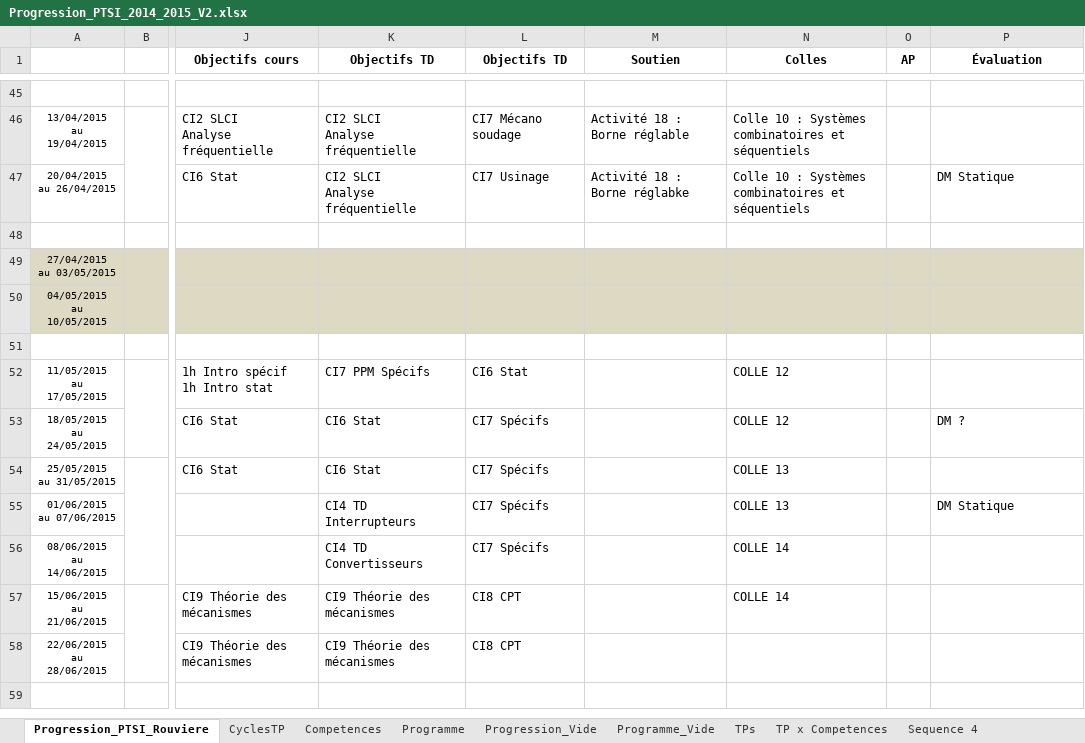
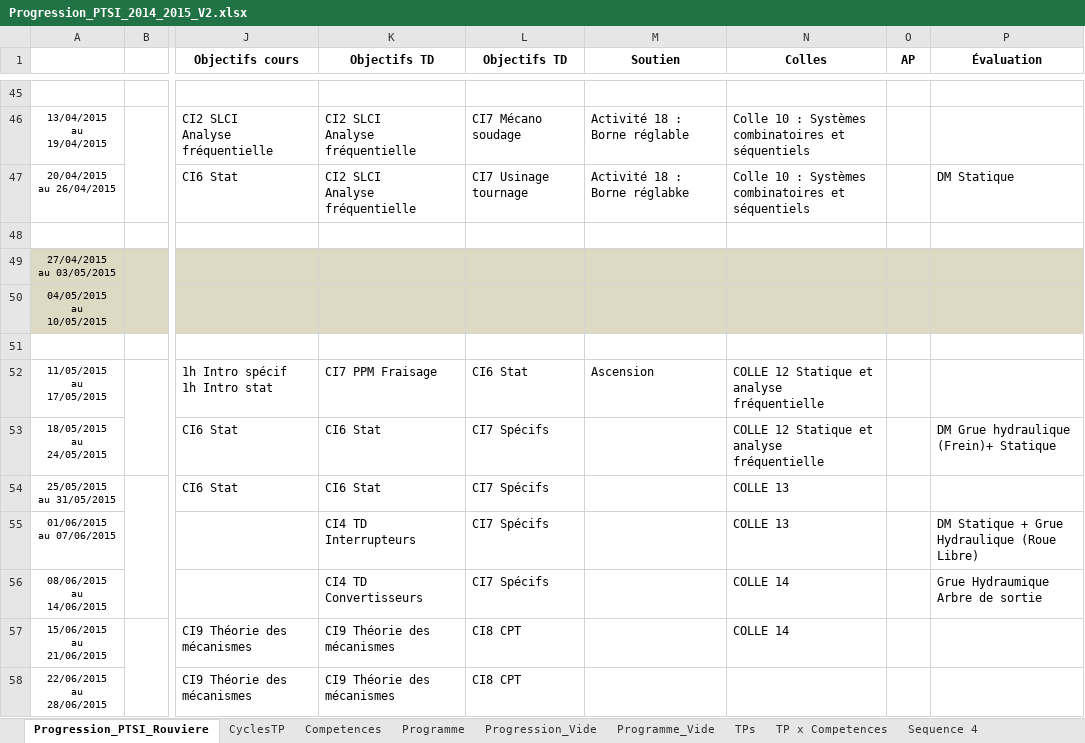
Before and after one commit to xpessoles/PTSI, an Excel workbook: Progression/Progression_PTSI_2014_2015_V2.xlsx, sheet Progression_PTSI_Rouviere, drawn as a sheet; only a part is shown, gaps mark what is left out; values as stored, in another font and other column widths than the file's, no borders; conditional formats not drawn; the diff names each change by its address in the sheet, - before the commit and + after, or states it on an @@ line.

Commit message:
MAJ

```diff
--- a/Progression/Progression_PTSI_2014_2015_V2.xlsx (sheet Progression_PTSI_Rouviere)
+++ b/Progression/Progression_PTSI_2014_2015_V2.xlsx (sheet Progression_PTSI_Rouviere)
-L47 (Objectifs TD): CI7 Usinage
+L47 (Objectifs TD): CI7 Usinage tournage
-K52 (Objectifs TD): CI7 PPM Spécifs
+K52 (Objectifs TD): CI7 PPM Fraisage
-M52 (Soutien): (empty)
+M52 (Soutien): Ascension
-N52:N53 (Colles): COLLE 12
+N52:N53 (Colles): COLLE 12 Statique et analyse fréquentielle
-P53 (Évaluation): DM ?
+P53 (Évaluation): DM Grue hydraulique (Frein)+ Statique
-P55 (Évaluation): DM Statique
+P55 (Évaluation): DM Statique + Grue Hydraulique (Roue Libre)
-P56 (Évaluation): (empty)
+P56 (Évaluation): Grue Hydraumique Arbre de sortie
```
